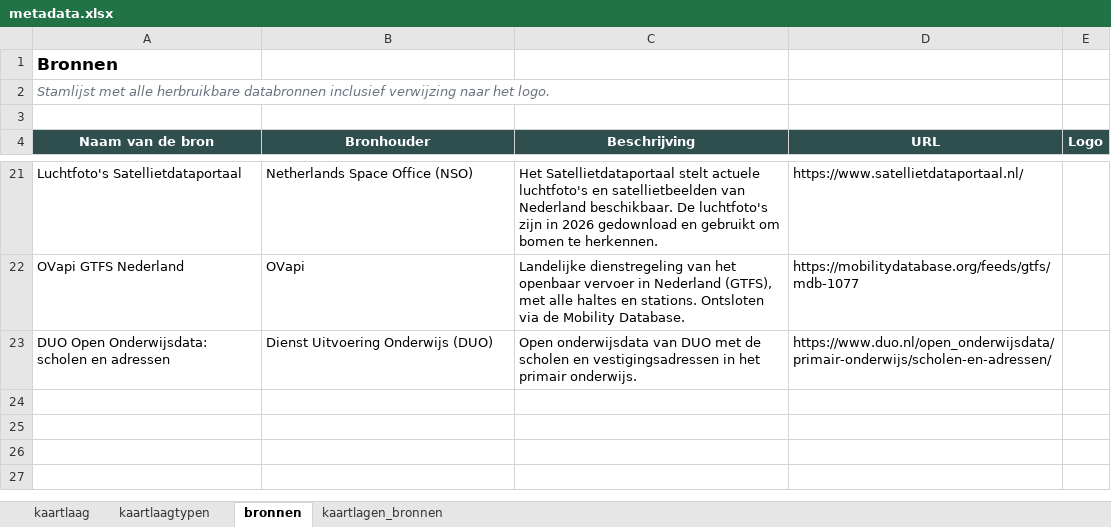
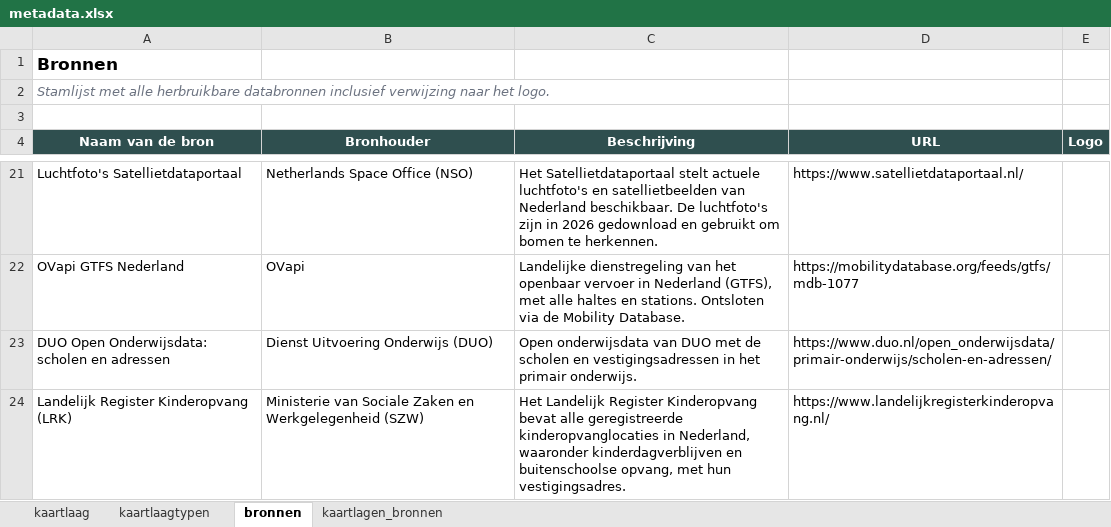
Before and after one commit to ObjectVision/DeRondeKaart, an Excel workbook: data/meta/woonzorglimburg/metadata.xlsx, sheet bronnen, drawn as a sheet; only a part is shown, gaps mark what is left out; values as stored, in another font and other column widths than the file's, no borders; the diff names each change by its address in the sheet, - before the commit and + after, or states it on an @@ line.

Commit message:
Minor addition to meta

```diff
--- a/data/meta/woonzorglimburg/metadata.xlsx (sheet bronnen)
+++ b/data/meta/woonzorglimburg/metadata.xlsx (sheet bronnen)
+row 24: Landelijk Register Kinderopvang (LRK) | Ministerie van Sociale Zaken en Werkgelegenheid (SZW) | Het Landelijk Register Kinderopvang bevat alle geregistreerde kinderopvanglocaties in Nederland, waaronder kinderdagverblijven en buitenschoolse opvang, met hun vestigingsadres. | https://www.landelijkregisterkinderopvang.nl/
```
Also changed, not shown: sheet kaartlagen_bronnen, sheet kaartlaag.
